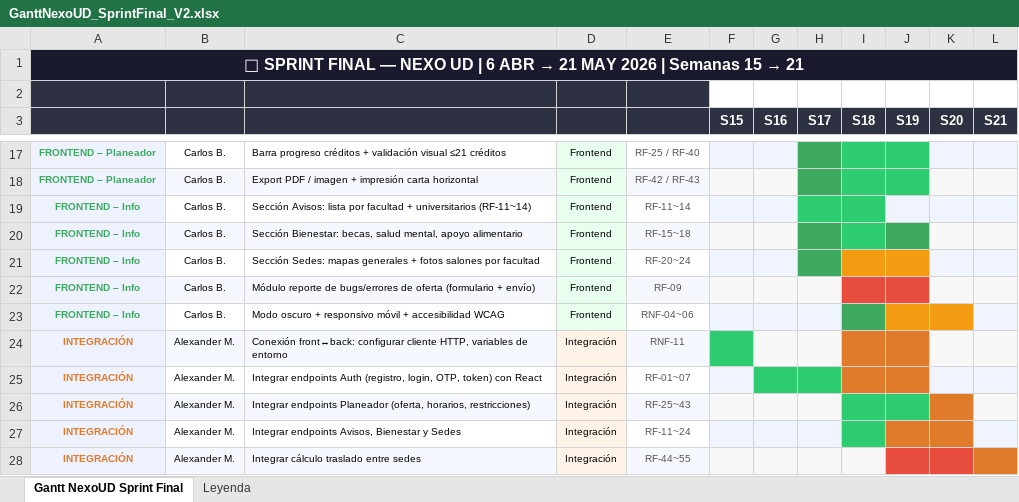
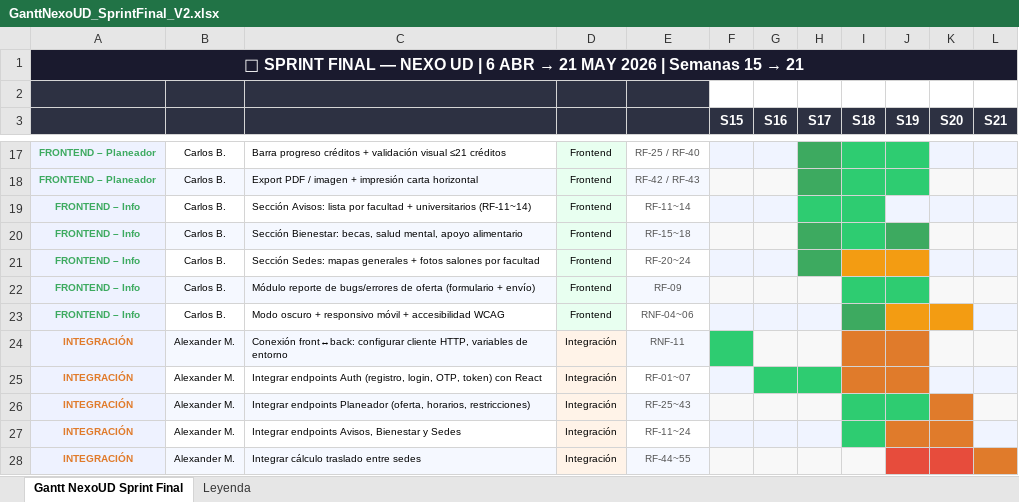
Before and after one commit to DrkGodEater9/NEXO-UD, an Excel workbook: Documentacion/VersionesDiagramaDeGantt/GanttNexoUD_SprintFinal_V2.xlsx, sheet Gantt NexoUD Sprint Final, drawn as a sheet; only a part is shown, gaps mark what is left out; values as stored, in another font and other column widths than the file's, no borders; the diff names each change by its address in the sheet, - before the commit and + after, or states it on an @@ line.

```diff
--- a/Documentacion/VersionesDiagramaDeGantt/GanttNexoUD_SprintFinal_V2.xlsx (sheet Gantt NexoUD Sprint Final)
+++ b/Documentacion/VersionesDiagramaDeGantt/GanttNexoUD_SprintFinal_V2.xlsx (sheet Gantt NexoUD Sprint Final)
-I22:J22 fill: #E74C3C
+I22:J22 fill: #2ECC71
```
Also changed, not shown: 11 other files.
